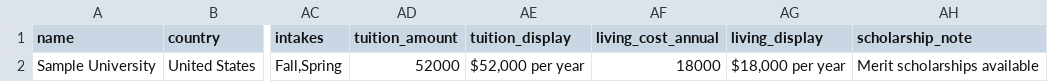
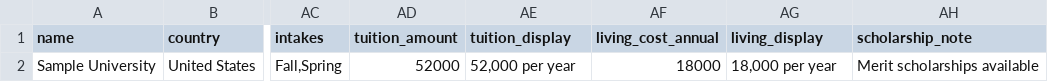
Before and after one commit to AZ-BB/ed-tech, a CSV file: public/admin-import-universities-template.csv, drawn as a sheet; only a part is shown, gaps mark what is left out; the diff names each change by its address in the sheet, - before the commit and + after, or states it on an @@ line.

Commit message:
fix import

```diff
--- a/public/admin-import-universities-template.csv
+++ b/public/admin-import-universities-template.csv
-AE2 (tuition_display): $52,000 per year
+AE2 (tuition_display): 52,000 per year
-AG2 (living_display): $18,000 per year
+AG2 (living_display): 18,000 per year
```
Also changed, not shown: 30 other files.
